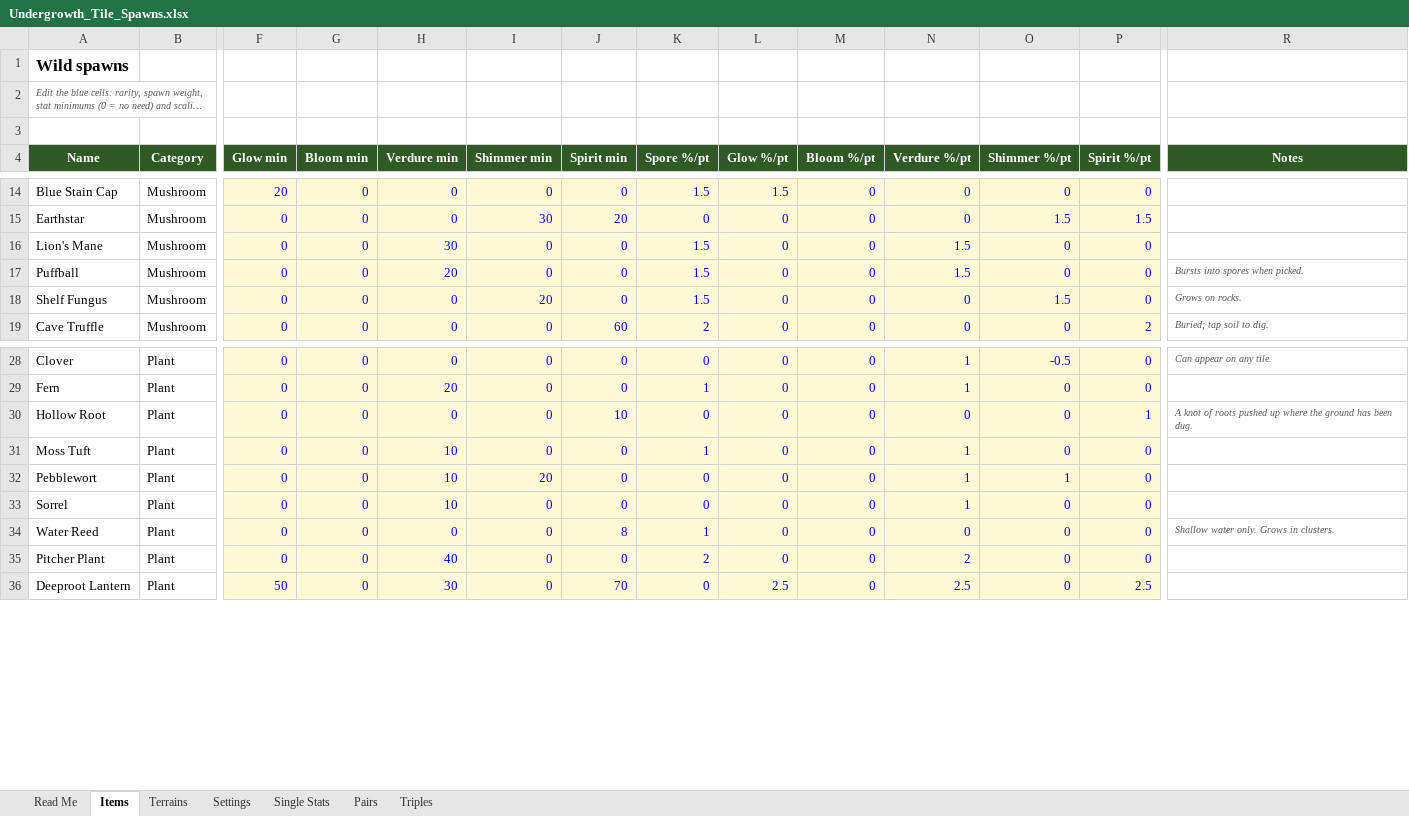
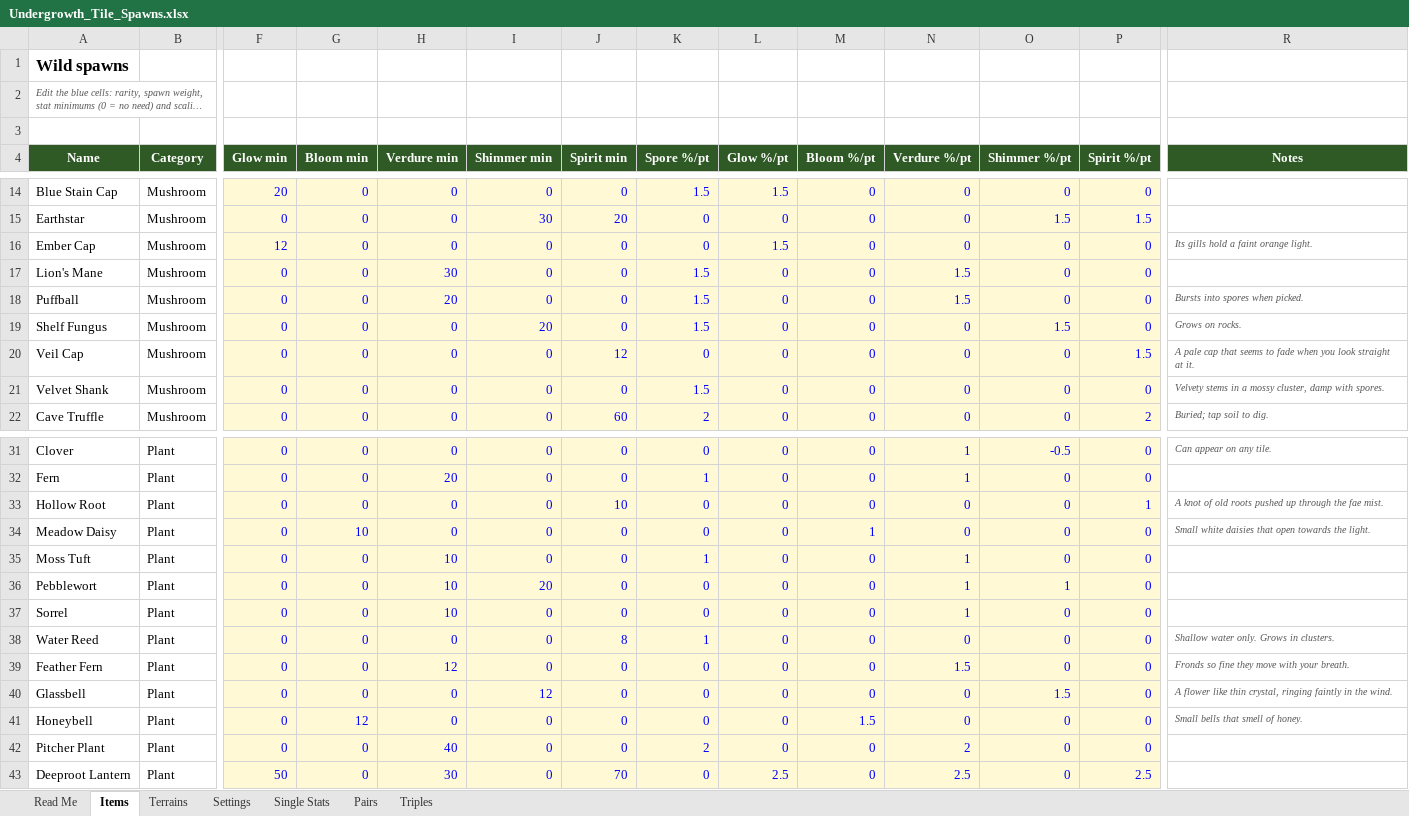
Before and after one commit to RyanHughes-RCD/Undergrowth, an Excel workbook: design/Undergrowth_Tile_Spawns.xlsx, sheet Items, drawn as a sheet; only a part is shown, gaps mark what is left out; long unchanged cells end in …; values as stored, in another font and other column widths than the file's, no borders; addresses are those after the commit; rows hold the shown columns only; the diff names each change by its address in the sheet, - before the commit and + after, or states it on an @@ line.

```diff
--- a/design/Undergrowth_Tile_Spawns.xlsx (sheet Items)
+++ b/design/Undergrowth_Tile_Spawns.xlsx (sheet Items)
+row 16: Ember Cap | Mushroom | 12 | 0 | 0 | 0 | 0 | 0 | 1.5 | 0 | 0 | 0 | 0 | Its gills hold a faint orange light.
+row 20: Veil Cap | Mushroom | 0 | 0 | 0 | 0 | 12 | 0 | 0 | 0 | 0 | 0 | 1.5 | A pale cap that seems to fade when you look straight at it.
+row 21: Velvet Shank | Mushroom | 0 | 0 | 0 | 0 | 0 | 1.5 | 0 | 0 | 0 | 0 | 0 | Velvety stems in a mossy cluster, damp with spores.
-R33 (Notes): …knot of roots pushed up where the ground has been dug.
+R33 (Notes): …knot of old roots pushed up through the fae mist.
+row 34: Meadow Daisy | Plant | 0 | 10 | 0 | 0 | 0 | 0 | 0 | 1 | 0 | 0 | 0 | Small white daisies that open towards the light.
+row 39: Feather Fern | Plant | 0 | 0 | 12 | 0 | 0 | 0 | 0 | 0 | 1.5 | 0 | 0 | Fronds so fine they move with your breath.
+row 40: Glassbell | Plant | 0 | 0 | 0 | 12 | 0 | 0 | 0 | 0 | 0 | 1.5 | 0 | A flower like thin crystal, ringing faintly in the wind.
+row 41: Honeybell | Plant | 0 | 12 | 0 | 0 | 0 | 0 | 0 | 1.5 | 0 | 0 | 0 | Small bells that smell of honey.
```
Also changed, not shown: sheet Pairs, sheet Triples, sheet Single Stats, design/Undergrowth_Spawn_Table.xlsx, 20 other files.
